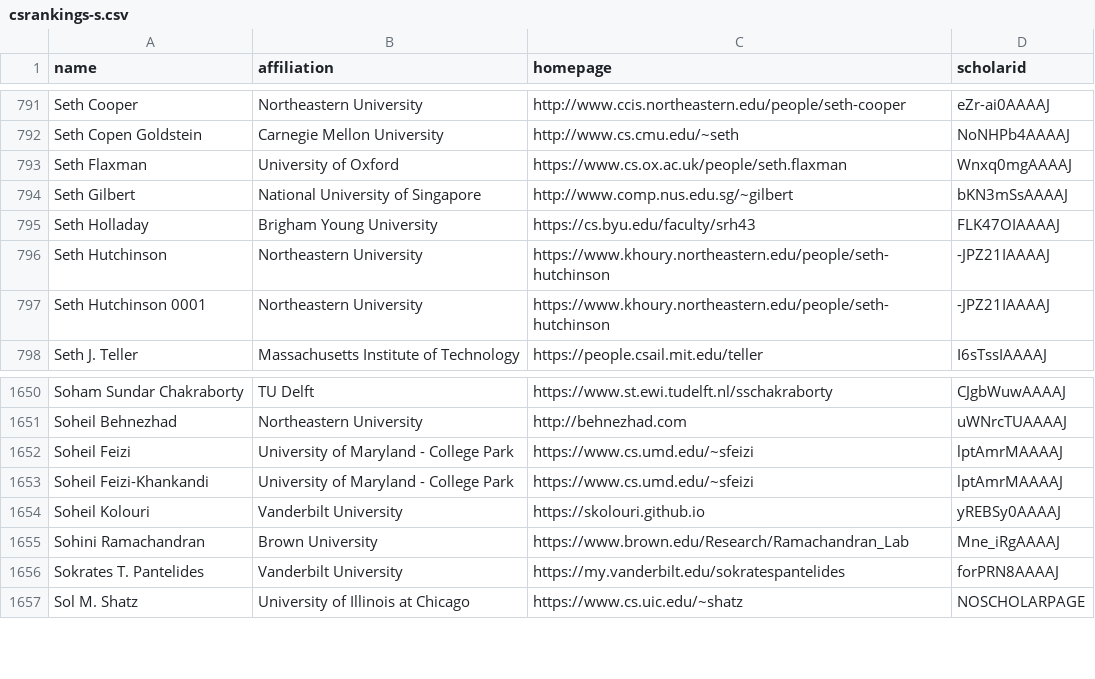
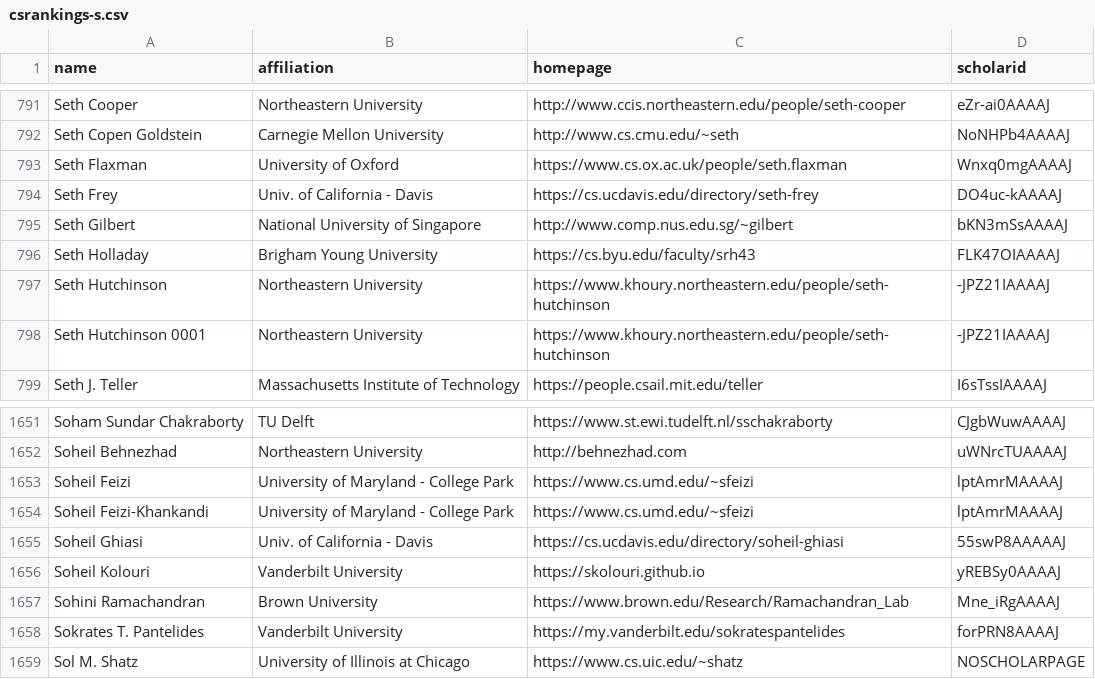
Before and after one commit to LiuFang816/CSrankings, a CSV file: csrankings-s.csv, drawn as a sheet; only a part is shown, gaps mark what is left out.

Commit message:
Add UC Davis faculty: Magdalena Wojcieszak, Seth Frey, Soheil Ghiasi, Thomas Strohmer (#9190)

```diff
--- a/csrankings-s.csv
+++ b/csrankings-s.csv
@@ -793,2 +793,3 @@ Seth Copen Goldstein,Carnegie Mellon University,http://www.cs.cmu.edu/~seth,NoNH
 Seth Flaxman,University of Oxford,https://www.cs.ox.ac.uk/people/seth.flaxman,Wnxq0mgAAAAJ
+Seth Frey,Univ. of California - Davis,https://cs.ucdavis.edu/directory/seth-frey,DO4uc-kAAAAJ
 Seth Gilbert,National University of Singapore,http://www.comp.nus.edu.sg/~gilbert,bKN3mSsAAAAJ
@@ -1653,2 +1654,3 @@ Soheil Feizi,University of Maryland - College Park,https://www.cs.umd.edu/~sfeiz
 Soheil Feizi-Khankandi,University of Maryland - College Park,https://www.cs.umd.edu/~sfeizi,lptAmrMAAAAJ
+Soheil Ghiasi,Univ. of California - Davis,https://cs.ucdavis.edu/directory/soheil-ghiasi,55swP8AAAAAJ
 Soheil Kolouri,Vanderbilt University,https://skolouri.github.io,yREBSy0AAAAJ
```
Also changed, not shown: csrankings-m.csv, csrankings-t.csv.
